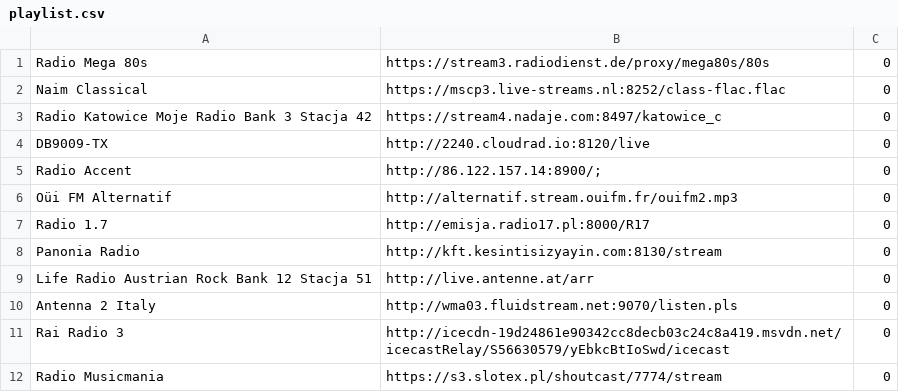
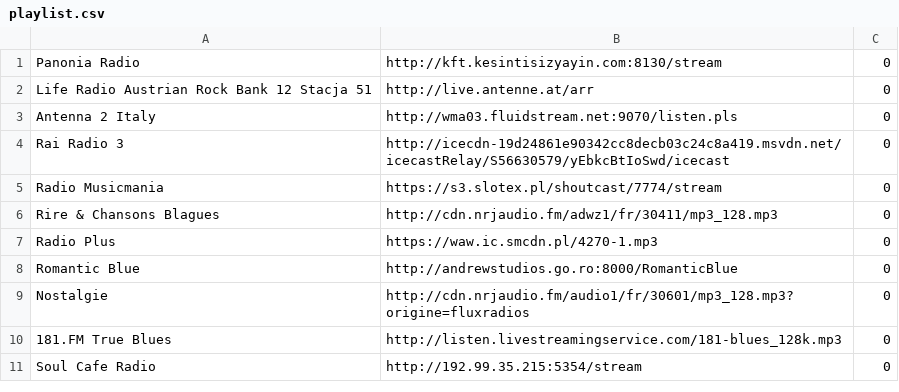
Before and after one commit to death-kiss78/tv-online, a CSV file: playlists/playlist.csv, drawn as a sheet; only a part is shown; the shorter side is filled out with more unchanged rows; the diff names each change by its address in the sheet, - before the commit and + after, or states it on an @@ line.

Commit message:
Update playlist.csv

```diff
--- a/playlists/playlist.csv
+++ b/playlists/playlist.csv
-row 1: Radio Mega 80s | https://stream3.radiodienst.de/proxy/mega80s/80s | 0
-row 2: Naim Classical | https://mscp3.live-streams.nl:8252/class-flac.flac | 0
-row 3: Radio Katowice Moje Radio Bank 3 Stacja 42 | https://stream4.nadaje.com:8497/katowice_c | 0
-row 4: DB9009-TX | http://2240.cloudrad.io:8120/live | 0
-row 5: Radio Accent | http://86.122.157.14:8900/; | 0
-row 6: Oüi FM Alternatif | http://alternatif.stream.ouifm.fr/ouifm2.mp3 | 0
-row 7: Radio 1.7 | http://emisja.radio17.pl:8000/R17 | 0
```
